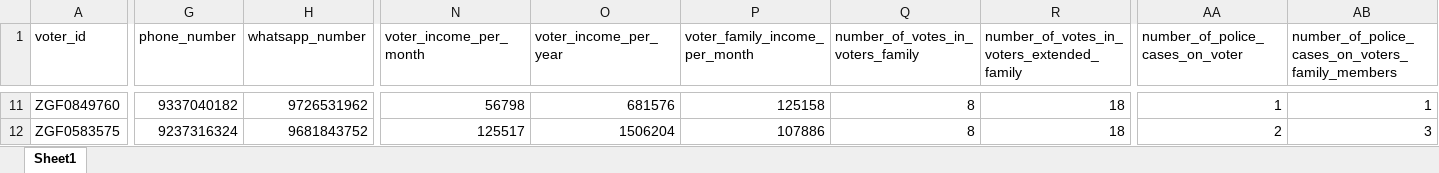
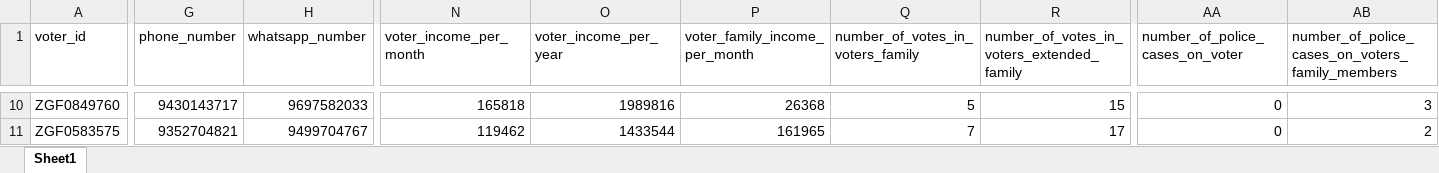
Before and after one commit to shivakrishnaamandu/VoterCRM_Backend, an Excel workbook: BackEnd/Data_Collection/voterdetails61_till200.xlsx, sheet Sheet1, drawn as a sheet; only a part is shown, gaps mark what is left out; values as stored, in another font and other column widths than the file's, no borders; addresses are those after the commit; the diff covers the shown part only; the diff names each change by its address in the sheet, - before the commit and + after, or states it on an @@ line.

Commit message:
Adding voterdetails api related

```diff
--- a/BackEnd/Data_Collection/voterdetails61_till200.xlsx (sheet Sheet1)
+++ b/BackEnd/Data_Collection/voterdetails61_till200.xlsx (sheet Sheet1)
-G10 (phone_number): 9337040182
+G10 (phone_number): 9430143717
-H10 (whatsapp_number): 9726531962
+H10 (whatsapp_number): 9697582033
-N10 (voter_income_per_month): 56798
+N10 (voter_income_per_month): 165818
-O10 (voter_income_per_year): 681576
+O10 (voter_income_per_year): 1989816
-P10 (voter_family_income_per_month): 125158
+P10 (voter_family_income_per_month): 26368
-Q10 (number_of_votes_in_voters_family): 8
+Q10 (number_of_votes_in_voters_family): 5
-R10: 18
+R10: 15
-AA10 (number_of_police_cases_on_voter): 1
+AA10 (number_of_police_cases_on_voter): 0
-AB10: 1
+AB10: 3
-G11 (phone_number): 9237316324
+G11 (phone_number): 9352704821
-H11 (whatsapp_number): 9681843752
+H11 (whatsapp_number): 9499704767
-N11 (voter_income_per_month): 125517
+N11 (voter_income_per_month): 119462
-O11 (voter_income_per_year): 1506204
+O11 (voter_income_per_year): 1433544
-P11 (voter_family_income_per_month): 107886
+P11 (voter_family_income_per_month): 161965
-Q11 (number_of_votes_in_voters_family): 8
+Q11 (number_of_votes_in_voters_family): 7
-R11: 18
+R11: 17
-AA11 (number_of_police_cases_on_voter): 2
+AA11 (number_of_police_cases_on_voter): 0
-AB11: 3
+AB11: 2
```
Also changed, not shown: 1 removed row and 1408 edited cells elsewhere in this sheet, formulas that keep their value, 13 other files.
